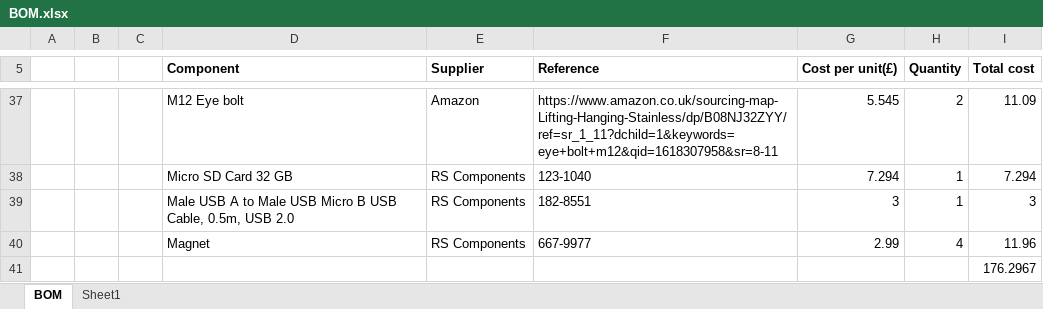
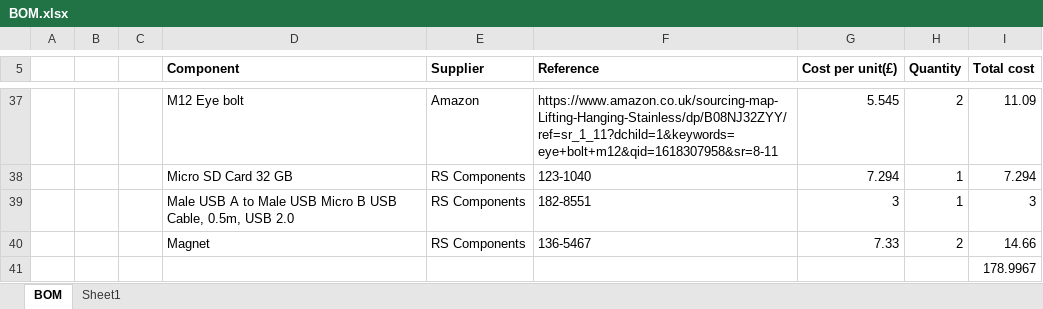
Before and after one commit to XaviCanoFerrer/Sport_Analyzer, an Excel workbook: BOM.xlsx, sheet BOM, drawn as a sheet; only a part is shown, gaps mark what is left out; values as stored, in another font and other column widths than the file's, no borders; removed rows and columns are numbered as before the commit, all else as after; the diff names each change by its address in the sheet, - before the commit and + after, or states it on an @@ line.

Commit message:
BOM Magnets Update

```diff
--- a/BOM.xlsx (sheet BOM)
+++ b/BOM.xlsx (sheet BOM)
-row 40:  |  |  | Magnet | RS Components | 667-9977 | 2.99 | 4 | 11.96
+row 40:  |  |  | Magnet | RS Components | 136-5467 | 7.33 | 2 | 14.66
-I41 (Total cost): 176.2967
+I41 (Total cost): 178.9967
```
Also changed, not shown: 1 other file.
